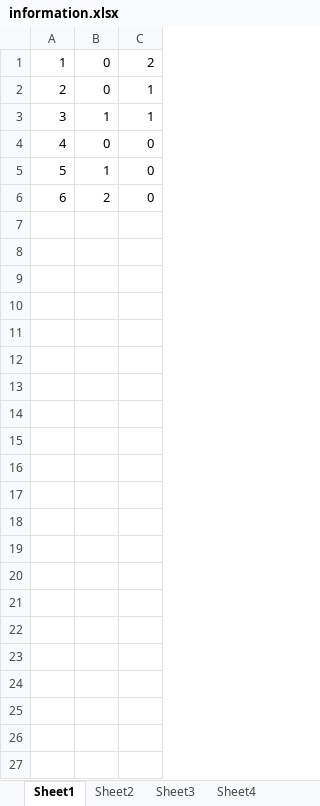
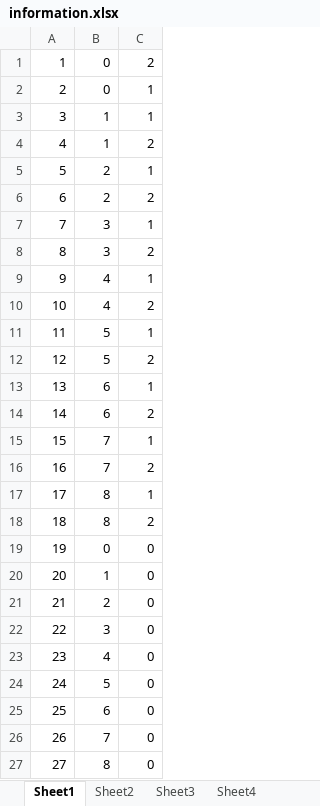
Before and after one commit to zhangxc097/finite-element, an Excel workbook: information.xlsx, sheet Sheet1, drawn as a sheet; values as stored, in another font and other column widths than the file's, no borders; addresses are those after the commit; the diff names each change by its address in the sheet, - before the commit and + after, or states it on an @@ line.

```diff
--- a/information.xlsx (sheet Sheet1)
+++ b/information.xlsx (sheet Sheet1)
+row 4: 4 | 1 | 2
+row 5: 5 | 2 | 1
+row 6: 6 | 2 | 2
+row 7: 7 | 3 | 1
+row 8: 8 | 3 | 2
+row 9: 9 | 4 | 1
+row 10: 10 | 4 | 2
+row 11: 11 | 5 | 1
+row 12: 12 | 5 | 2
+row 13: 13 | 6 | 1
+row 14: 14 | 6 | 2
+row 15: 15 | 7 | 1
+row 16: 16 | 7 | 2
+row 17: 17 | 8 | 1
+row 18: 18 | 8 | 2
@@ column A renumbered between rows 19 and 21 @@
+row 22: 22 | 3 | 0
+row 23: 23 | 4 | 0
+row 24: 24 | 5 | 0
+row 25: 25 | 6 | 0
+row 26: 26 | 7 | 0
+row 27: 27 | 8 | 0
```
Also changed, not shown: sheet Sheet3, sheet Sheet2, sheet Sheet4, 7 other files.
